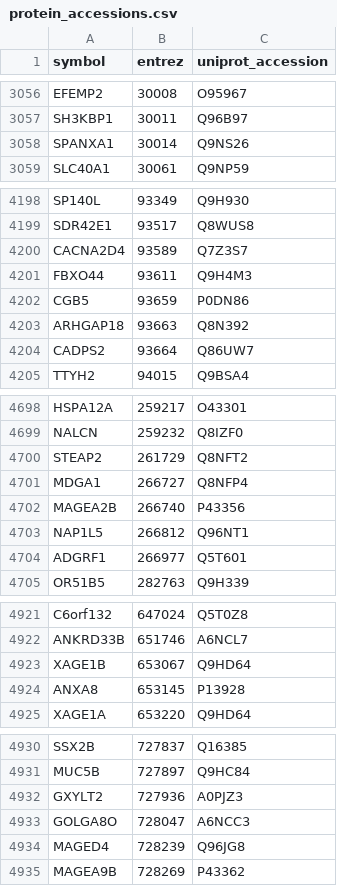
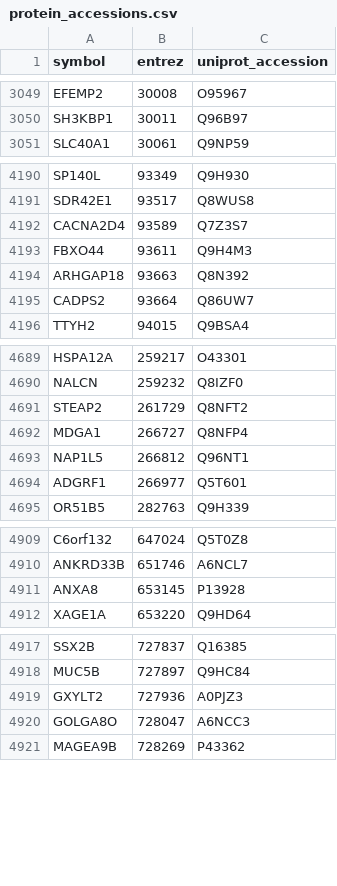
Before and after one commit to GeorgeKorlos/joint-multi-omics-vae, a CSV file: data/processed/protein_accessions.csv, drawn as a sheet; only a part is shown, gaps mark what is left out; the diff covers the shown part only; the diff names each change by its address in the sheet, - before the commit and + after, or states it on an @@ line.

```diff
--- a/data/processed/protein_accessions.csv
+++ b/data/processed/protein_accessions.csv
-row 3058: SPANXA1 | 30014 | Q9NS26
-row 4202: CGB5 | 93659 | P0DN86
-row 4702: MAGEA2B | 266740 | P43356
-row 4923: XAGE1B | 653067 | Q9HD64
-row 4934: MAGED4 | 728239 | Q96JG8
```
Also changed, not shown: 9 removed rows elsewhere in this file, reports/dropped_genes.csv, 4 other files.
